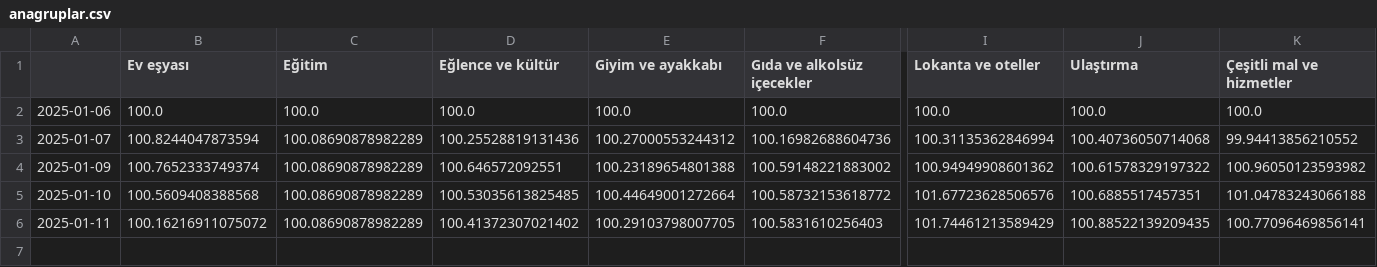
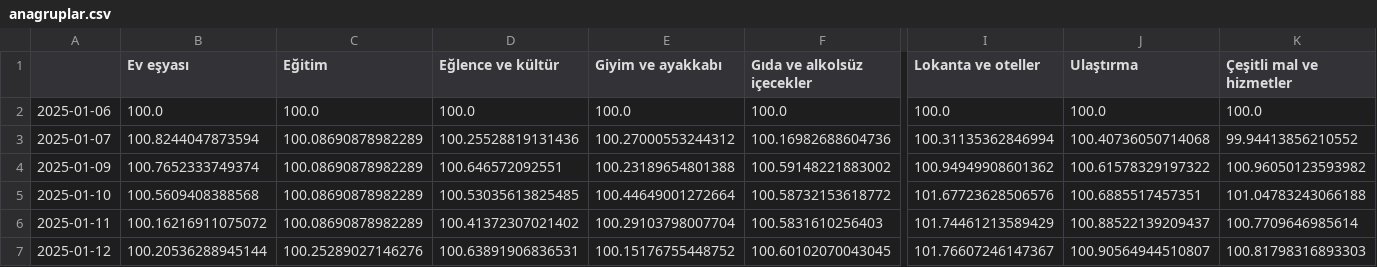
Before and after one commit to kaboya19/web-tufe-streamlit, a CSV file: anagruplar.csv, drawn as a sheet; only a part is shown, gaps mark what is left out; rows hold the shown columns only; the diff names each change by its address in the sheet, - before the commit and + after, or states it on an @@ line.

```diff
--- a/anagruplar.csv
+++ b/anagruplar.csv
-E6 (Giyim ve ayakkabı): 100.29103798007705
+E6 (Giyim ve ayakkabı): 100.29103798007704
-J6 (Ulaştırma): 100.88522139209435
+J6 (Ulaştırma): 100.88522139209437
-K6 (Çeşitli mal ve hizmetler): 100.77096469856141
+K6 (Çeşitli mal ve hizmetler): 100.7709646985614
+row 7: 2025-01-12 | 100.20536288945144 | 100.25289027146276 | 100.63891906836531 | 100.15176755448752 | 100.60102070043045 | 101.76607246147367 | 100.90564944510807 | 100.81798316893303
```
Also changed, not shown: ağırlıklartüfe.csv, endeksler.csv, 6 other files.
